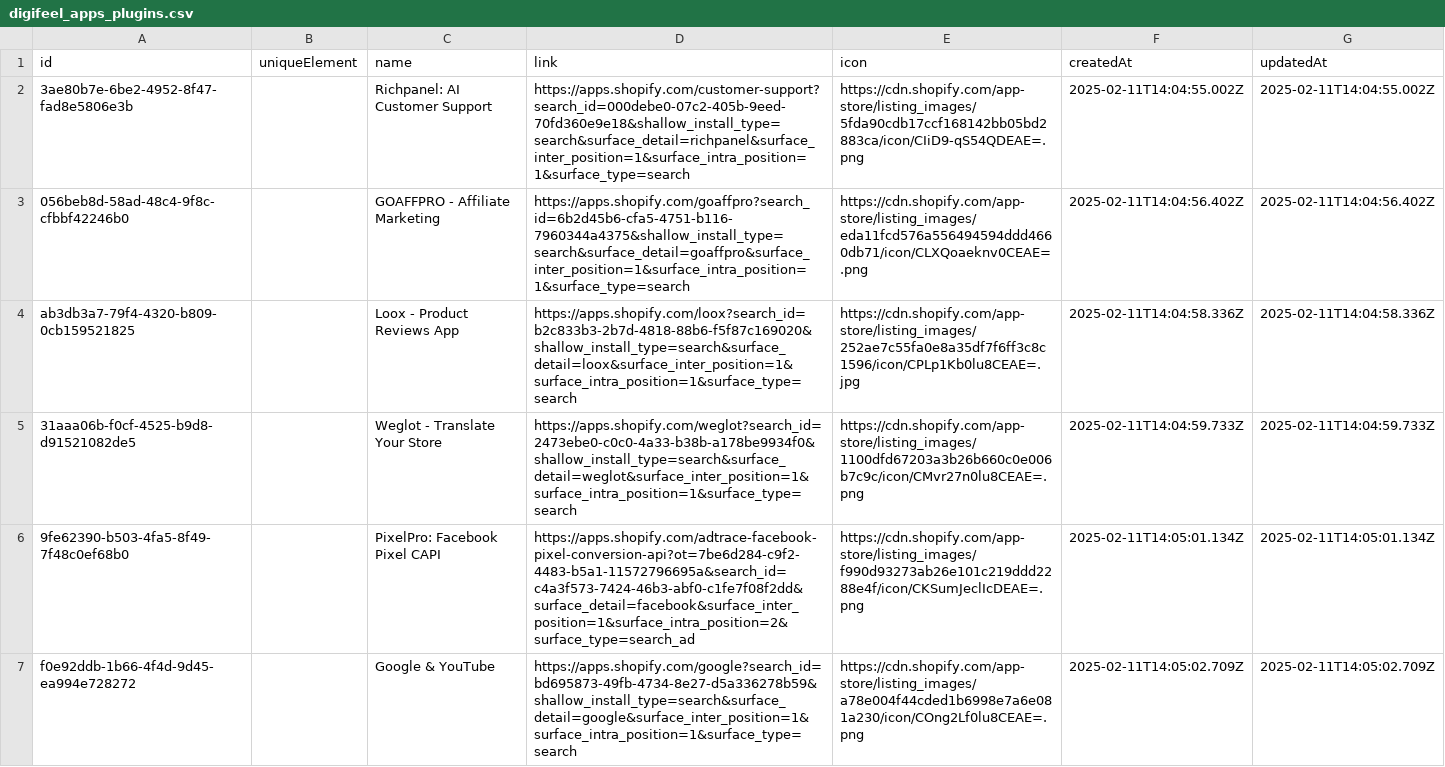
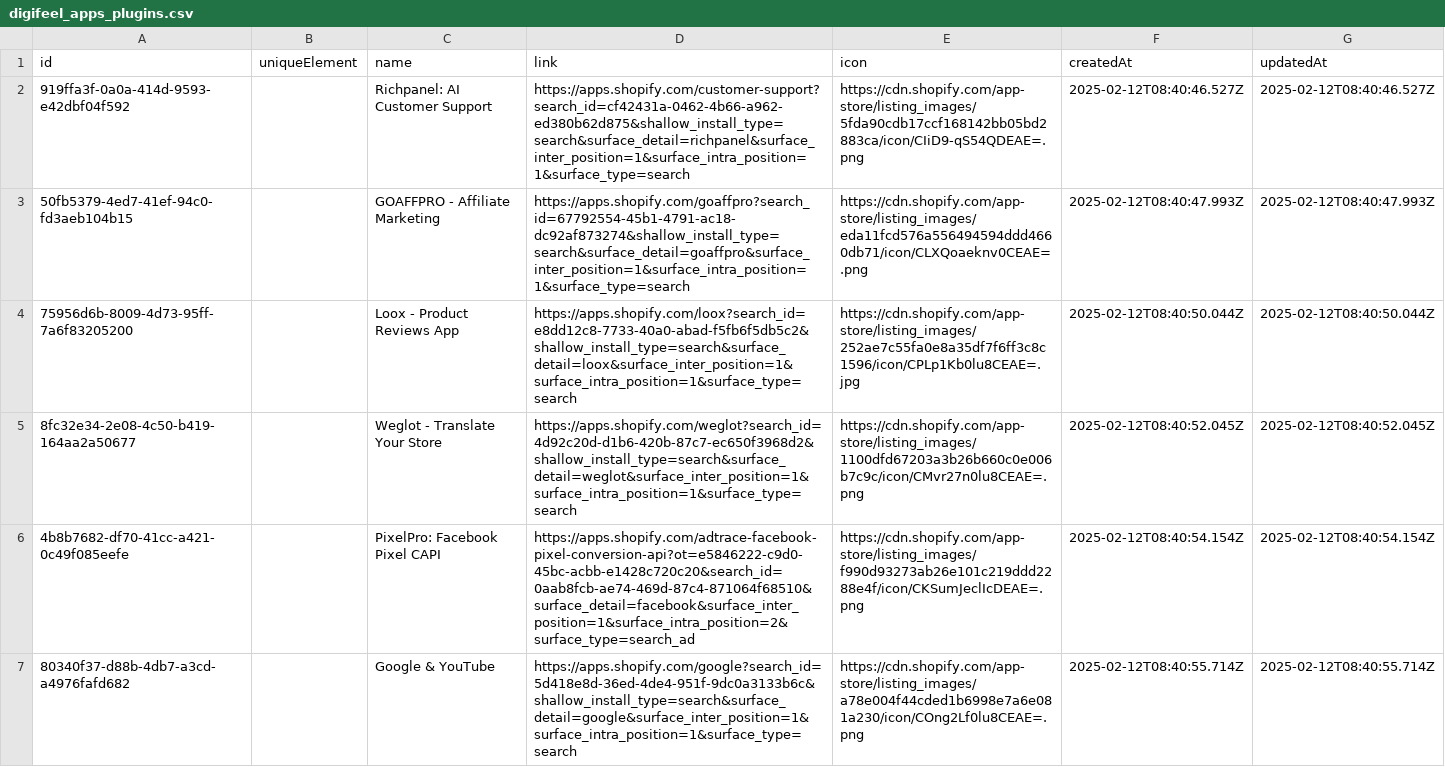
Before and after one commit to Lamiaaa867/pupeteer-scraping, a CSV file: digifeel_apps_plugins.csv, drawn as a sheet; only a part is shown; the diff covers the shown part only.

Commit message:
final push some updates on shopify plugins regex

```diff
--- a/digifeel_apps_plugins.csv
+++ b/digifeel_apps_plugins.csv
@@ -1,7 +1,7 @@
 "id","uniqueElement","name","link","icon","createdAt","updatedAt"
-"3ae80b7e-6be2-4952-8f47-fad8e5806e3b",,"Richpanel: AI Customer Support","https://apps.shopify.com/customer-support?search_id=000debe0-07c2-405b-9eed-70fd360e9e18&shallow_install_type=search&surface_detail=richpanel&surface_inter_position=1&surface_intra_position=1&surface_type=search","https://cdn.shopify.com/app-store/listing_images/5fda90cdb17ccf168142bb05bd2883ca/icon/CIiD9-qS54QDEAE=.png","2025-02-11T14:04:55.002Z","2025-02-11T14:04:55.002Z"
-"056beb8d-58ad-48c4-9f8c-cfbbf42246b0",,"GOAFFPRO ‑ Affiliate Marketing","https://apps.shopify.com/goaffpro?search_id=6b2d45b6-cfa5-4751-b116-7960344a4375&shallow_install_type=search&surface_detail=goaffpro&surface_inter_position=1&surface_intra_position=1&surface_type=search","https://cdn.shopify.com/app-store/listing_images/eda11fcd576a556494594ddd4660db71/icon/CLXQoaeknv0CEAE=.png","2025-02-11T14:04:56.402Z","2025-02-11T14:04:56.402Z"
-"ab3db3a7-79f4-4320-b809-0cb159521825",,"Loox ‑ Product Reviews App","https://apps.shopify.com/loox?search_id=b2c833b3-2b7d-4818-88b6-f5f87c169020&shallow_install_type=search&surface_detail=loox&surface_inter_position=1&surface_intra_position=1&surface_type=search","https://cdn.shopify.com/app-store/listing_images/252ae7c55fa0e8a35df7f6ff3c8c1596/icon/CPLp1Kb0lu8CEAE=.jpg","2025-02-11T14:04:58.336Z","2025-02-11T14:04:58.336Z"
-"31aaa06b-f0cf-4525-b9d8-d91521082de5",,"Weglot ‑ Translate Your Store","https://apps.shopify.com/weglot?search_id=2473ebe0-c0c0-4a33-b38b-a178be9934f0&shallow_install_type=search&surface_detail=weglot&surface_inter_position=1&surface_intra_position=1&surface_type=search","https://cdn.shopify.com/app-store/listing_images/1100dfd67203a3b26b660c0e006b7c9c/icon/CMvr27n0lu8CEAE=.png","2025-02-11T14:04:59.733Z","2025-02-11T14:04:59.733Z"
-"9fe62390-b503-4fa5-8f49-7f48c0ef68b0",,"PixelPro: Facebook Pixel CAPI","https://apps.shopify.com/adtrace-facebook-pixel-conversion-api?ot=7be6d284-c9f2-4483-b5a1-11572796695a&search_id=c4a3f573-7424-46b3-abf0-c1fe7f08f2dd&surface_detail=facebook&surface_inter_position=1&surface_intra_position=2&surface_type=search_ad","https://cdn.shopify.com/app-store/listing_images/f990d93273ab26e101c219ddd2288e4f/icon/CKSumJeclIcDEAE=.png","2025-02-11T14:05:01.134Z","2025-02-11T14:05:01.134Z"
-"f0e92ddb-1b66-4f4d-9d45-ea994e728272",,"Google & YouTube","https://apps.shopify.com/google?search_id=bd695873-49fb-4734-8e27-d5a336278b59&shallow_install_type=search&surface_detail=google&surface_inter_position=1&surface_intra_position=1&surface_type=search","https://cdn.shopify.com/app-store/listing_images/a78e004f44cded1b6998e7a6e081a230/icon/COng2Lf0lu8CEAE=.png","2025-02-11T14:05:02.709Z","2025-02-11T14:05:02.709Z"
+"919ffa3f-0a0a-414d-9593-e42dbf04f592",,"Richpanel: AI Customer Support","https://apps.shopify.com/customer-support?search_id=cf42431a-0462-4b66-a962-ed380b62d875&shallow_install_type=search&surface_detail=richpanel&surface_inter_position=1&surface_intra_position=1&surface_type=search","https://cdn.shopify.com/app-store/listing_images/5fda90cdb17ccf168142bb05bd2883ca/icon/CIiD9-qS54QDEAE=.png","2025-02-12T08:40:46.527Z","2025-02-12T08:40:46.527Z"
+"50fb5379-4ed7-41ef-94c0-fd3aeb104b15",,"GOAFFPRO ‑ Affiliate Marketing","https://apps.shopify.com/goaffpro?search_id=67792554-45b1-4791-ac18-dc92af873274&shallow_install_type=search&surface_detail=goaffpro&surface_inter_position=1&surface_intra_position=1&surface_type=search","https://cdn.shopify.com/app-store/listing_images/eda11fcd576a556494594ddd4660db71/icon/CLXQoaeknv0CEAE=.png","2025-02-12T08:40:47.993Z","2025-02-12T08:40:47.993Z"
+"75956d6b-8009-4d73-95ff-7a6f83205200",,"Loox ‑ Product Reviews App","https://apps.shopify.com/loox?search_id=e8dd12c8-7733-40a0-abad-f5fb6f5db5c2&shallow_install_type=search&surface_detail=loox&surface_inter_position=1&surface_intra_position=1&surface_type=search","https://cdn.shopify.com/app-store/listing_images/252ae7c55fa0e8a35df7f6ff3c8c1596/icon/CPLp1Kb0lu8CEAE=.jpg","2025-02-12T08:40:50.044Z","2025-02-12T08:40:50.044Z"
+"8fc32e34-2e08-4c50-b419-164aa2a50677",,"Weglot ‑ Translate Your Store","https://apps.shopify.com/weglot?search_id=4d92c20d-d1b6-420b-87c7-ec650f3968d2&shallow_install_type=search&surface_detail=weglot&surface_inter_position=1&surface_intra_position=1&surface_type=search","https://cdn.shopify.com/app-store/listing_images/1100dfd67203a3b26b660c0e006b7c9c/icon/CMvr27n0lu8CEAE=.png","2025-02-12T08:40:52.045Z","2025-02-12T08:40:52.045Z"
+"4b8b7682-df70-41cc-a421-0c49f085eefe",,"PixelPro: Facebook Pixel CAPI","https://apps.shopify.com/adtrace-facebook-pixel-conversion-api?ot=e5846222-c9d0-45bc-acbb-e1428c720c20&search_id=0aab8fcb-ae74-469d-87c4-871064f68510&surface_detail=facebook&surface_inter_position=1&surface_intra_position=2&surface_type=search_ad","https://cdn.shopify.com/app-store/listing_images/f990d93273ab26e101c219ddd2288e4f/icon/CKSumJeclIcDEAE=.png","2025-02-12T08:40:54.154Z","2025-02-12T08:40:54.154Z"
+"80340f37-d88b-4db7-a3cd-a4976fafd682",,"Google & YouTube","https://apps.shopify.com/google?search_id=5d418e8d-36ed-4de4-951f-9dc0a3133b6c&shallow_install_type=search&surface_detail=google&surface_inter_position=1&surface_intra_position=1&surface_type=search","https://cdn.shopify.com/app-store/listing_images/a78e004f44cded1b6998e7a6e081a230/icon/COng2Lf0lu8CEAE=.png","2025-02-12T08:40:55.714Z","2025-02-12T08:40:55.714Z"
```
Also changed, not shown: 3 added rows, 3 removed rows and 12 edited cells elsewhere in this file, 3 other files.
